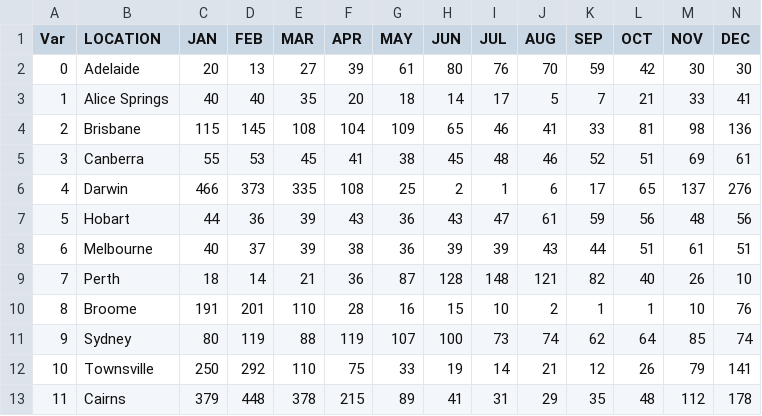
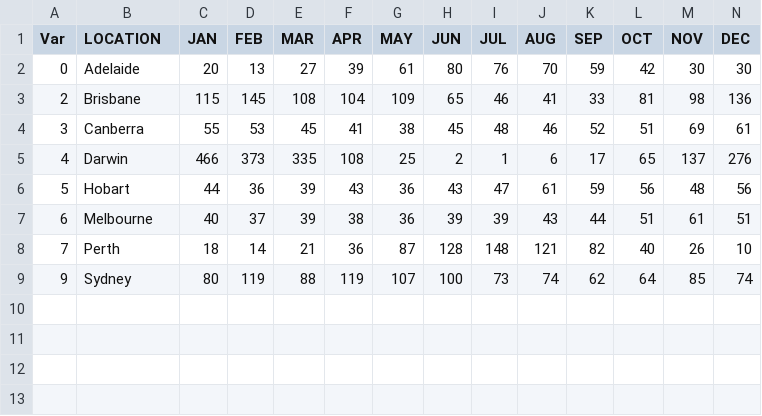
Before and after one commit to elim0050/3179, a CSV file: datasets/aus_rainfall.csv, drawn as a sheet; only a part is shown; rows hold the shown columns only; the diff names each change by its address in the sheet, - before the commit and + after, or states it on an @@ line.

```diff
--- a/datasets/aus_rainfall.csv
+++ b/datasets/aus_rainfall.csv
-row 3: 1 | Alice Springs | 40 | 40 | 35 | 20 | 18 | 14 | 17 | 5 | 7 | 21 | 33 | 41
-row 10: 8 | Broome | 191 | 201 | 110 | 28 | 16 | 15 | 10 | 2 | 1 | 1 | 10 | 76
-row 12: 10 | Townsville | 250 | 292 | 110 | 75 | 33 | 19 | 14 | 21 | 12 | 26 | 79 | 141
-row 13: 11 | Cairns | 379 | 448 | 378 | 215 | 89 | 41 | 31 | 29 | 35 | 48 | 112 | 178
```
Also changed, not shown: datasets/aus_min_max_temp.csv, 30 other files.
